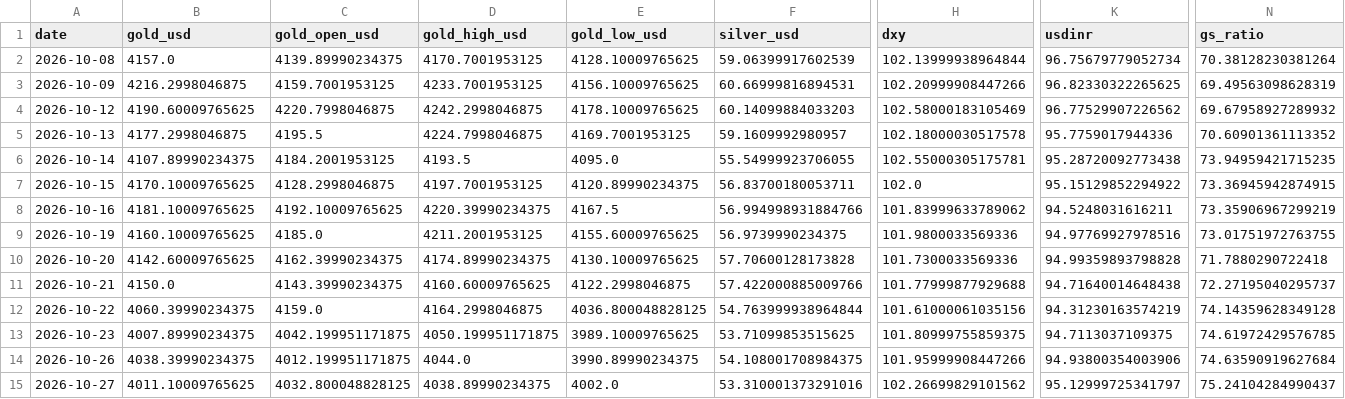
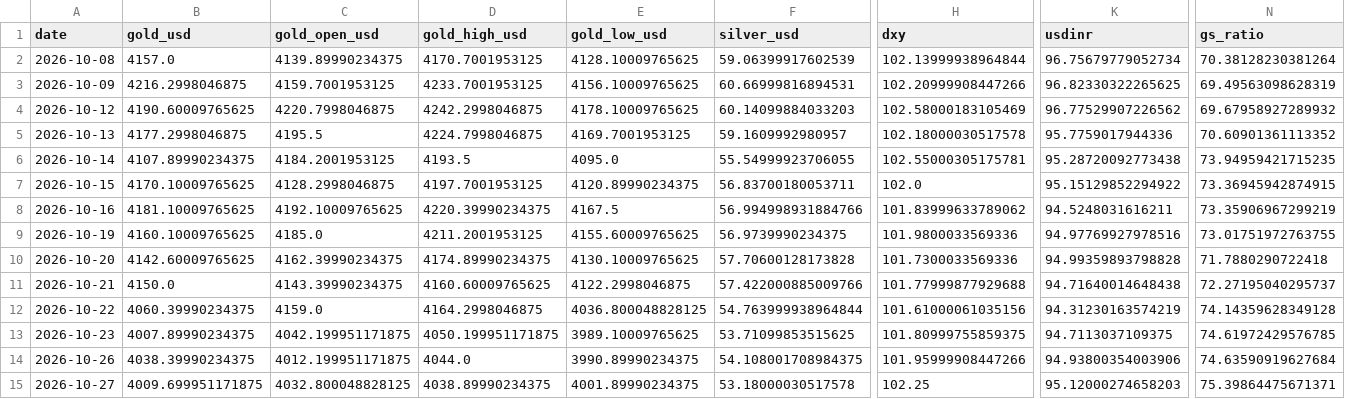
Before and after one commit to abhayv7272/ms-gold-algo, a CSV file: data/algo/live_tail.csv, drawn as a sheet; only a part is shown, gaps mark what is left out; the diff names each change by its address in the sheet, - before the commit and + after, or states it on an @@ line.

```diff
--- a/data/algo/live_tail.csv
+++ b/data/algo/live_tail.csv
-B15 (gold_usd): 4011.10009765625
+B15 (gold_usd): 4009.699951171875
-E15 (gold_low_usd): 4002.0
+E15 (gold_low_usd): 4001.89990234375
-F15 (silver_usd): 53.310001373291016
+F15 (silver_usd): 53.18000030517578
-H15 (dxy): 102.26699829101562
+H15 (dxy): 102.25
-K15 (usdinr): 95.12999725341797
+K15 (usdinr): 95.12000274658203
-N15 (gs_ratio): 75.24104284990437
+N15 (gs_ratio): 75.39864475671371
```
Also changed, not shown: data/algo/health_log.csv, 2 other files.
